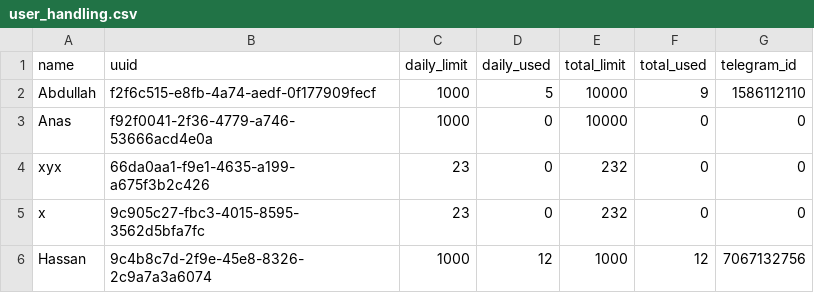
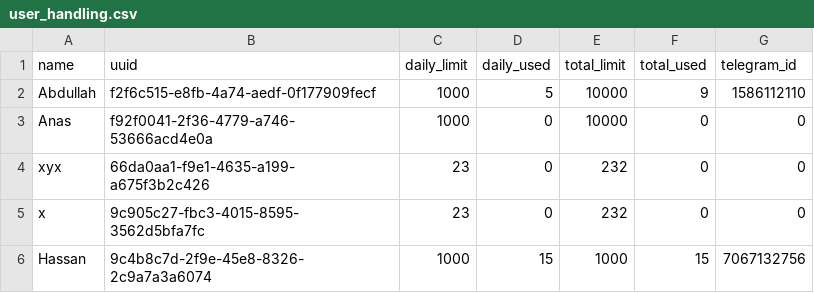
Before and after one commit to Al-Hasib/cfonle, a CSV file: user_handling.csv, drawn as a sheet.

```diff
--- a/user_handling.csv
+++ b/user_handling.csv
@@ -5,2 +5,2 @@ xyx,66da0aa1-f9e1-4635-a199-a675f3b2c426,23,0,232,0,0
 x,9c905c27-fbc3-4015-8595-3562d5bfa7fc,23,0,232,0,0
-Hassan,9c4b8c7d-2f9e-45e8-8326-2c9a7a3a6074,1000,12,1000,12,7067132756
+Hassan,9c4b8c7d-2f9e-45e8-8326-2c9a7a3a6074,1000,15,1000,15,7067132756
```
Also changed, not shown: 1 other file.
